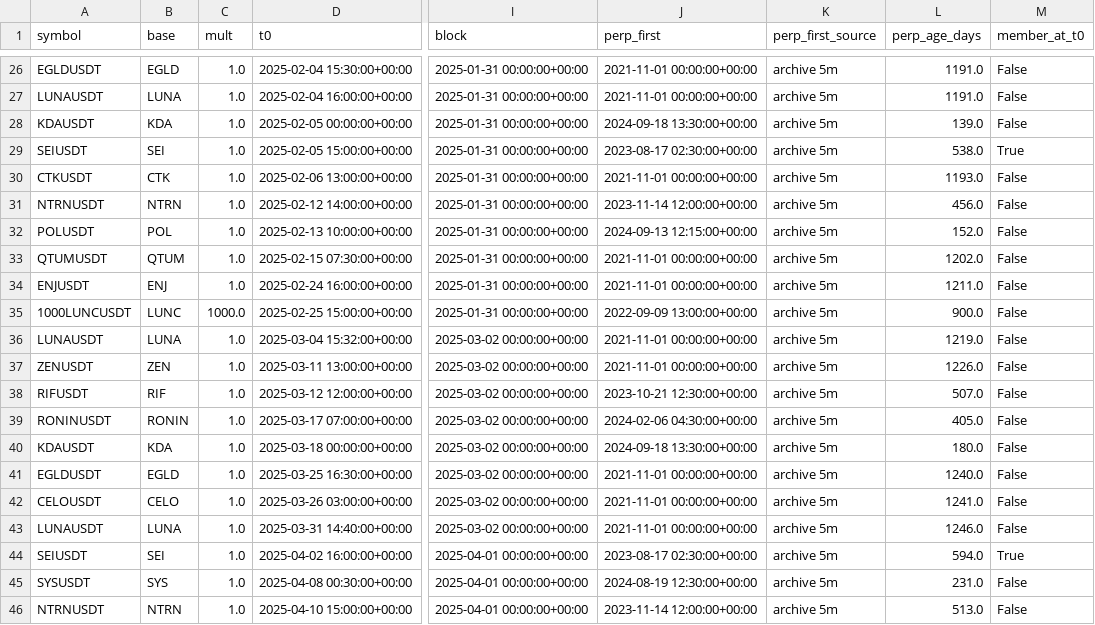
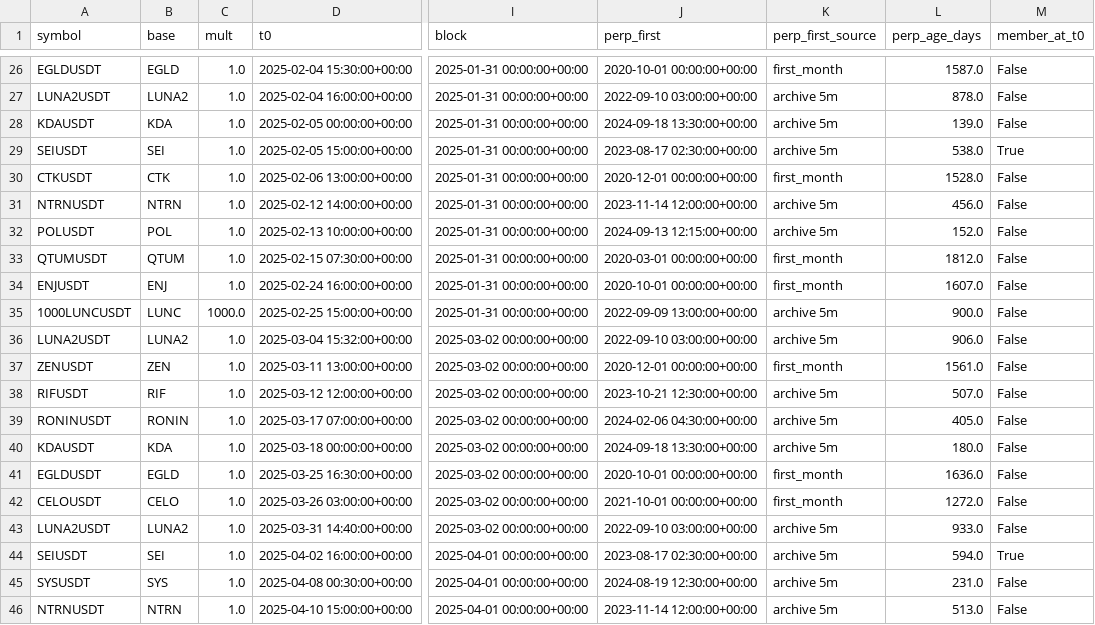
Before and after one commit to VadimMalykh/trading-agent, a CSV file: fluxtrader2/ft2/upgrades_f34.csv, drawn as a sheet; only a part is shown, gaps mark what is left out; the diff covers the shown part only; the diff names each change by its address in the sheet, - before the commit and + after, or states it on an @@ line.

```diff
--- a/fluxtrader2/ft2/upgrades_f34.csv
+++ b/fluxtrader2/ft2/upgrades_f34.csv
-J26 (perp_first): 2021-11-01 00:00:00+00:00
+J26 (perp_first): 2020-10-01 00:00:00+00:00
-K26 (perp_first_source): archive 5m
+K26 (perp_first_source): first_month
-L26 (perp_age_days): 1191.0
+L26 (perp_age_days): 1587.0
-A27 (symbol): LUNAUSDT
+A27 (symbol): LUNA2USDT
-B27 (base): LUNA
+B27 (base): LUNA2
-J27 (perp_first): 2021-11-01 00:00:00+00:00
+J27 (perp_first): 2022-09-10 03:00:00+00:00
-L27 (perp_age_days): 1191.0
+L27 (perp_age_days): 878.0
-J30 (perp_first): 2021-11-01 00:00:00+00:00
+J30 (perp_first): 2020-12-01 00:00:00+00:00
-K30 (perp_first_source): archive 5m
+K30 (perp_first_source): first_month
-L30 (perp_age_days): 1193.0
+L30 (perp_age_days): 1528.0
-J33 (perp_first): 2021-11-01 00:00:00+00:00
+J33 (perp_first): 2020-03-01 00:00:00+00:00
-K33:K34 (perp_first_source): archive 5m
+K33:K34 (perp_first_source): first_month
-L33 (perp_age_days): 1202.0
+L33 (perp_age_days): 1812.0
-J34 (perp_first): 2021-11-01 00:00:00+00:00
+J34 (perp_first): 2020-10-01 00:00:00+00:00
-L34 (perp_age_days): 1211.0
+L34 (perp_age_days): 1607.0
-A36 (symbol): LUNAUSDT
+A36 (symbol): LUNA2USDT
-B36 (base): LUNA
+B36 (base): LUNA2
-J36 (perp_first): 2021-11-01 00:00:00+00:00
+J36 (perp_first): 2022-09-10 03:00:00+00:00
-L36 (perp_age_days): 1219.0
+L36 (perp_age_days): 906.0
-J37 (perp_first): 2021-11-01 00:00:00+00:00
+J37 (perp_first): 2020-12-01 00:00:00+00:00
-K37 (perp_first_source): archive 5m
+K37 (perp_first_source): first_month
-L37 (perp_age_days): 1226.0
+L37 (perp_age_days): 1561.0
-J41 (perp_first): 2021-11-01 00:00:00+00:00
+J41 (perp_first): 2020-10-01 00:00:00+00:00
-K41:K42 (perp_first_source): archive 5m
+K41:K42 (perp_first_source): first_month
-L41 (perp_age_days): 1240.0
+L41 (perp_age_days): 1636.0
-J42 (perp_first): 2021-11-01 00:00:00+00:00
+J42 (perp_first): 2021-10-01 00:00:00+00:00
-L42 (perp_age_days): 1241.0
+L42 (perp_age_days): 1272.0
-A43 (symbol): LUNAUSDT
+A43 (symbol): LUNA2USDT
-B43 (base): LUNA
+B43 (base): LUNA2
-J43 (perp_first): 2021-11-01 00:00:00+00:00
+J43 (perp_first): 2022-09-10 03:00:00+00:00
-L43 (perp_age_days): 1246.0
+L43 (perp_age_days): 933.0
```
Also changed, not shown: 125 edited cells elsewhere in this file, fluxtrader2/ft2/upgrades_f12.csv, 6 other files.
